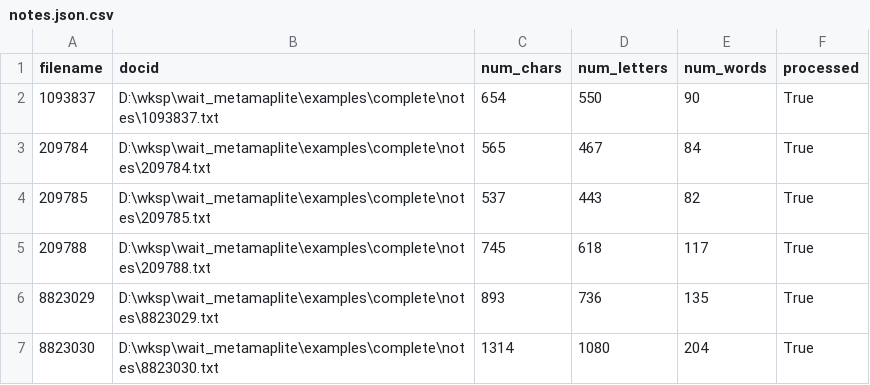
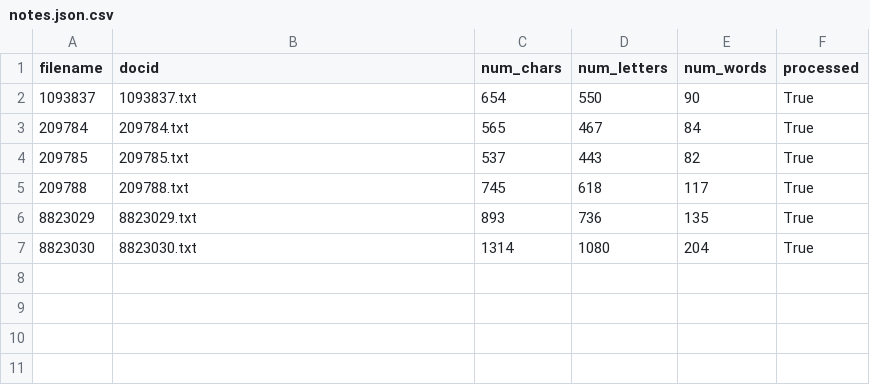
Before and after one commit to kpwhri/mml_utils, a CSV file: examples/complete/mmlout/notes.json.csv, drawn as a sheet.

```diff
--- a/examples/complete/mmlout/notes.json.csv
+++ b/examples/complete/mmlout/notes.json.csv
@@ -1,7 +1,7 @@
 filename,docid,num_chars,num_letters,num_words,processed
-1093837,D:\wksp\wait_metamaplite\examples\complete\notes\1093837.txt,654,550,90,True
-209784,D:\wksp\wait_metamaplite\examples\complete\notes\209784.txt,565,467,84,True
-209785,D:\wksp\wait_metamaplite\examples\complete\notes\209785.txt,537,443,82,True
-209788,D:\wksp\wait_metamaplite\examples\complete\notes\209788.txt,745,618,117,True
-8823029,D:\wksp\wait_metamaplite\examples\complete\notes\8823029.txt,893,736,135,True
-8823030,D:\wksp\wait_metamaplite\examples\complete\notes\8823030.txt,1314,1080,204,True
+1093837,1093837.txt,654,550,90,True
+209784,209784.txt,565,467,84,True
+209785,209785.txt,537,443,82,True
+209788,209788.txt,745,618,117,True
+8823029,8823029.txt,893,736,135,True
+8823030,8823030.txt,1314,1080,204,True
```
Also changed, not shown: examples/complete/mmlout/mml.json.csv, examples/complete/mmlout/mml.mmi.csv, 3 other files.
